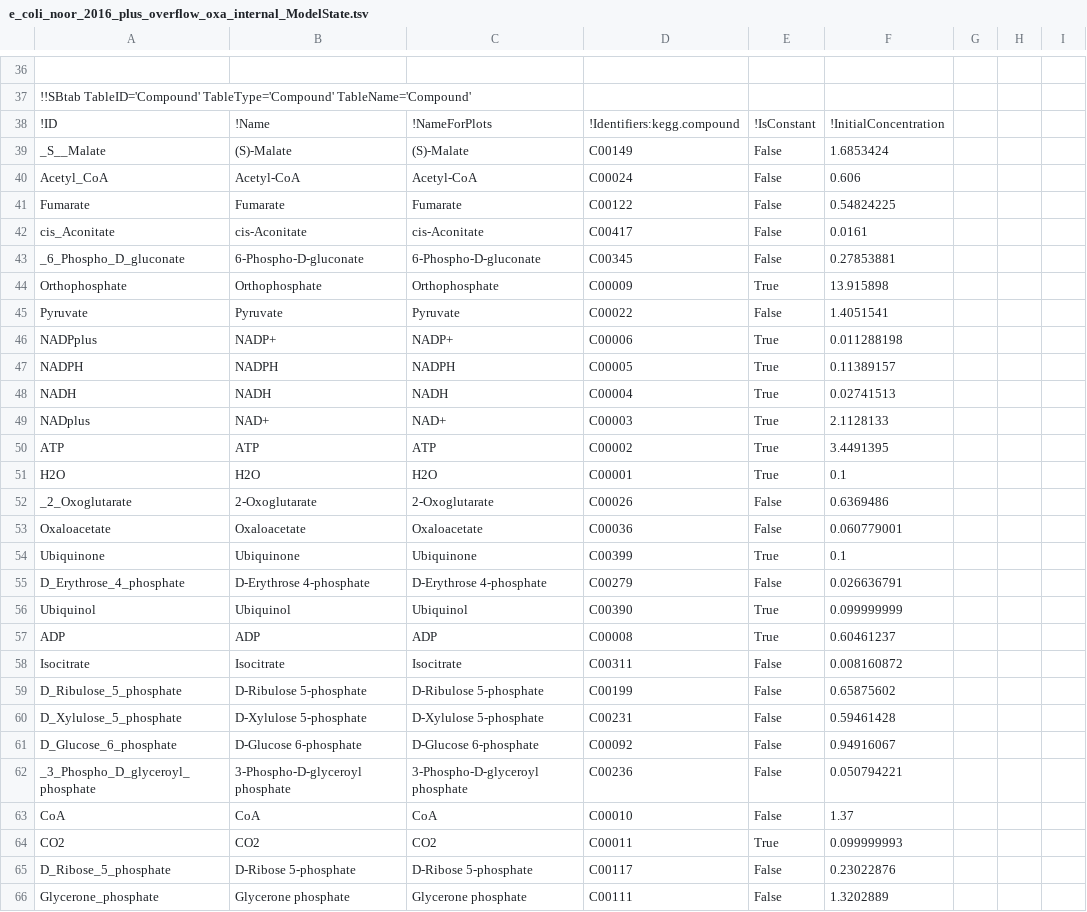
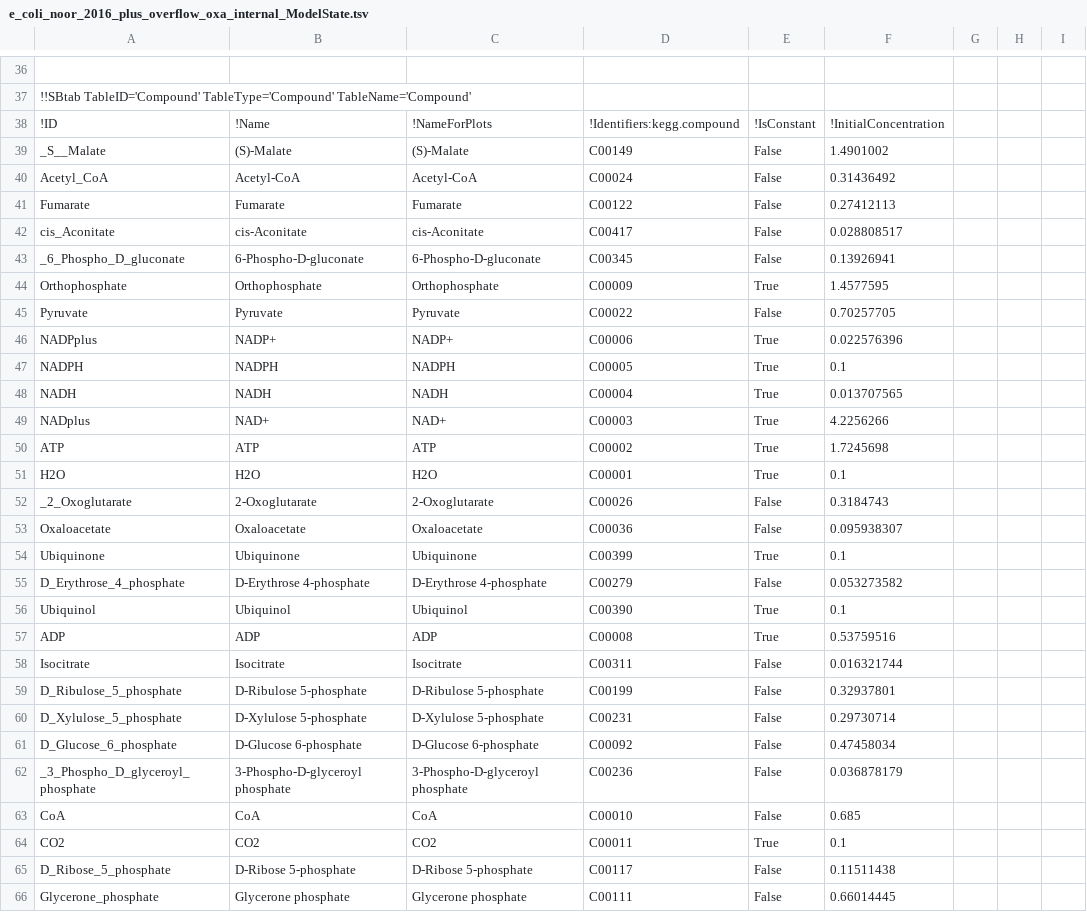
Before and after one commit to liebermeister/stm, a TSV file: resources/models/model_noor_2016_modified/e_coli_noor_2016_plus_overflow_oxa_internal_ModelState.tsv, drawn as a sheet; only a part is shown, gaps mark what is left out; the diff covers the shown part only; the diff names each change by its address in the sheet, - before the commit and + after, or states it on an @@ line.

```diff
--- a/resources/models/model_noor_2016_modified/e_coli_noor_2016_plus_overflow_oxa_internal_ModelState.tsv
+++ b/resources/models/model_noor_2016_modified/e_coli_noor_2016_plus_overflow_oxa_internal_ModelState.tsv
-F39: 1.6853424
+F39: 1.4901002
-F40: 0.606
+F40: 0.31436492
-F41: 0.54824225
+F41: 0.27412113
-F42: 0.0161
+F42: 0.028808517
-F43: 0.27853881
+F43: 0.13926941
-F44: 13.915898
+F44: 1.4577595
-F45: 1.4051541
+F45: 0.70257705
-F46: 0.011288198
+F46: 0.022576396
-F47: 0.11389157
+F47: 0.1
-F48: 0.02741513
+F48: 0.013707565
-F49: 2.1128133
+F49: 4.2256266
-F50: 3.4491395
+F50: 1.7245698
-F52: 0.6369486
+F52: 0.3184743
-F53: 0.060779001
+F53: 0.095938307
-F55: 0.026636791
+F55: 0.053273582
-F56: 0.099999999
+F56: 0.1
-F57: 0.60461237
+F57: 0.53759516
-F58: 0.008160872
+F58: 0.016321744
-F59: 0.65875602
+F59: 0.32937801
-F60: 0.59461428
+F60: 0.29730714
-F61: 0.94916067
+F61: 0.47458034
-F62: 0.050794221
+F62: 0.036878179
-F63: 1.37
+F63: 0.685
-F64: 0.099999993
+F64: 0.1
-F65: 0.23022876
+F65: 0.11511438
-F66: 1.3202889
+F66: 0.66014445
```
Also changed, not shown: 161 edited cells elsewhere in this file, 7 other files.
